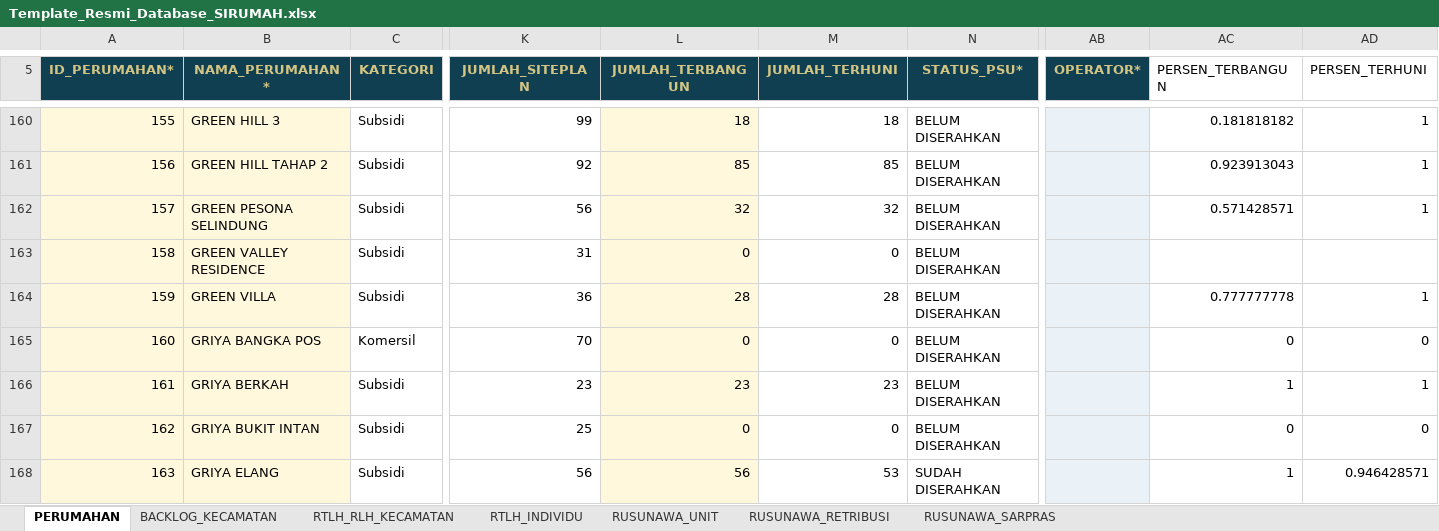
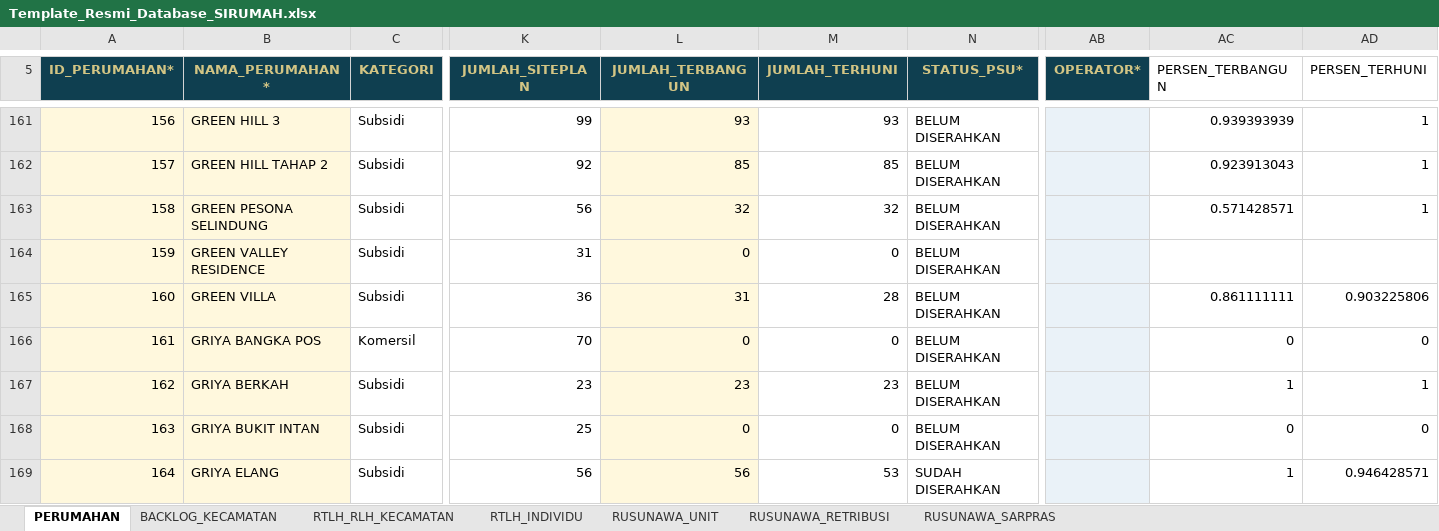
Before and after one commit to andyandriadoria/dashboard-perumahan, an Excel workbook: data/Template_Resmi_Database_SIRUMAH.xlsx, sheet PERUMAHAN, drawn as a sheet; only a part is shown, gaps mark what is left out; values as stored, in another font and other column widths than the file's, no borders; conditional formats and table styles not drawn; addresses are those after the commit; the diff covers the shown part only; the diff names each change by its address in the sheet, - before the commit and + after, or states it on an @@ line.

```diff
--- a/data/Template_Resmi_Database_SIRUMAH.xlsx (sheet PERUMAHAN)
+++ b/data/Template_Resmi_Database_SIRUMAH.xlsx (sheet PERUMAHAN)
@@ column A (ID_PERUMAHAN*) renumbered from row 151 down @@
-L161 (JUMLAH_TERBANGUN): 18
+L161 (JUMLAH_TERBANGUN): 93
-M161 (JUMLAH_TERHUNI): 18
+M161 (JUMLAH_TERHUNI): 93
-AC161 (PERSEN_TERBANGUN): 0.181818182
+AC161 (PERSEN_TERBANGUN): 0.939393939
-L165 (JUMLAH_TERBANGUN): 28
+L165 (JUMLAH_TERBANGUN): 31
-AC165 (PERSEN_TERBANGUN): 0.777777778
+AC165 (PERSEN_TERBANGUN): 0.861111111
-AD165 (PERSEN_TERHUNI): 1
+AD165 (PERSEN_TERHUNI): 0.903225806
```
Also changed, not shown: 2 added rows, 1 removed row and 256 edited cells elsewhere in this sheet, formulas that keep their value.
